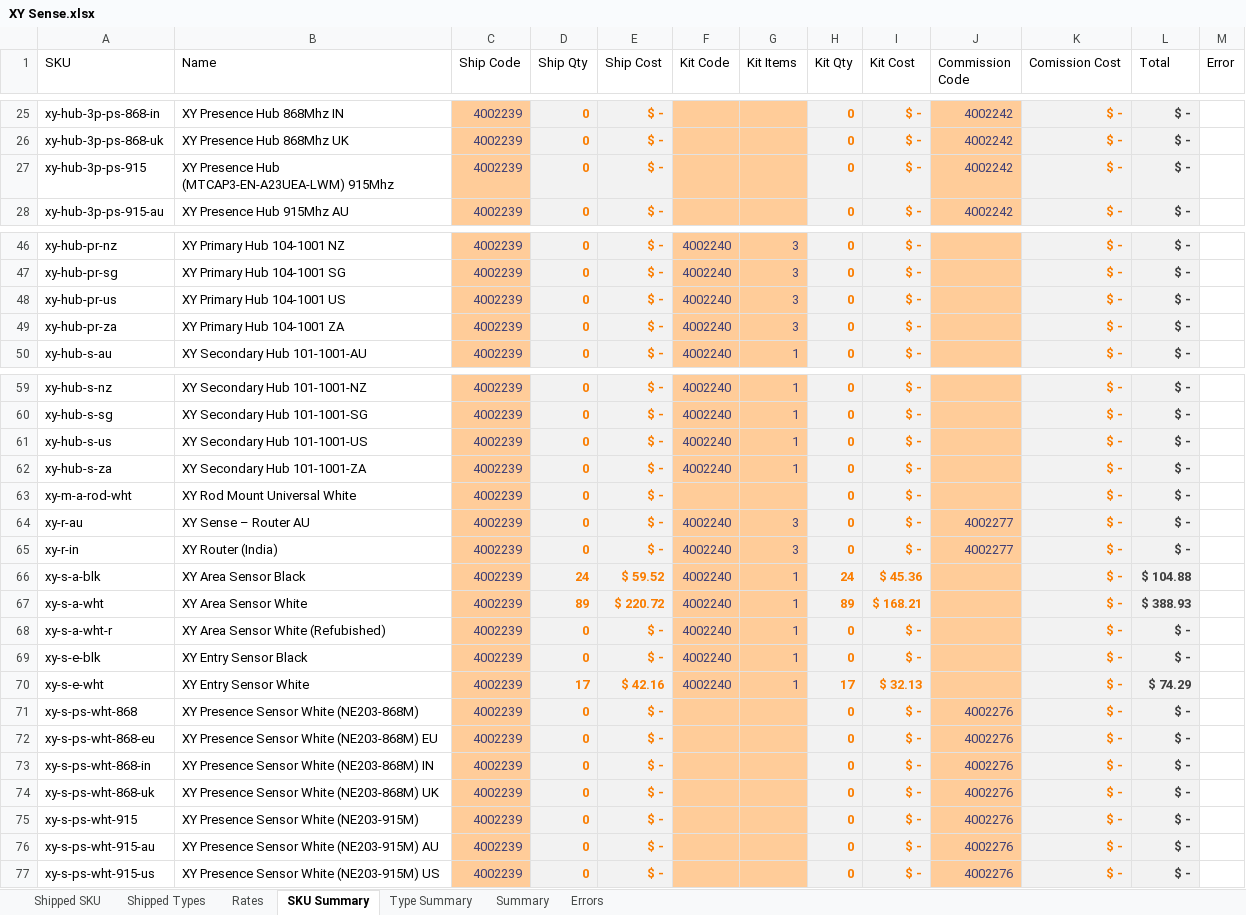
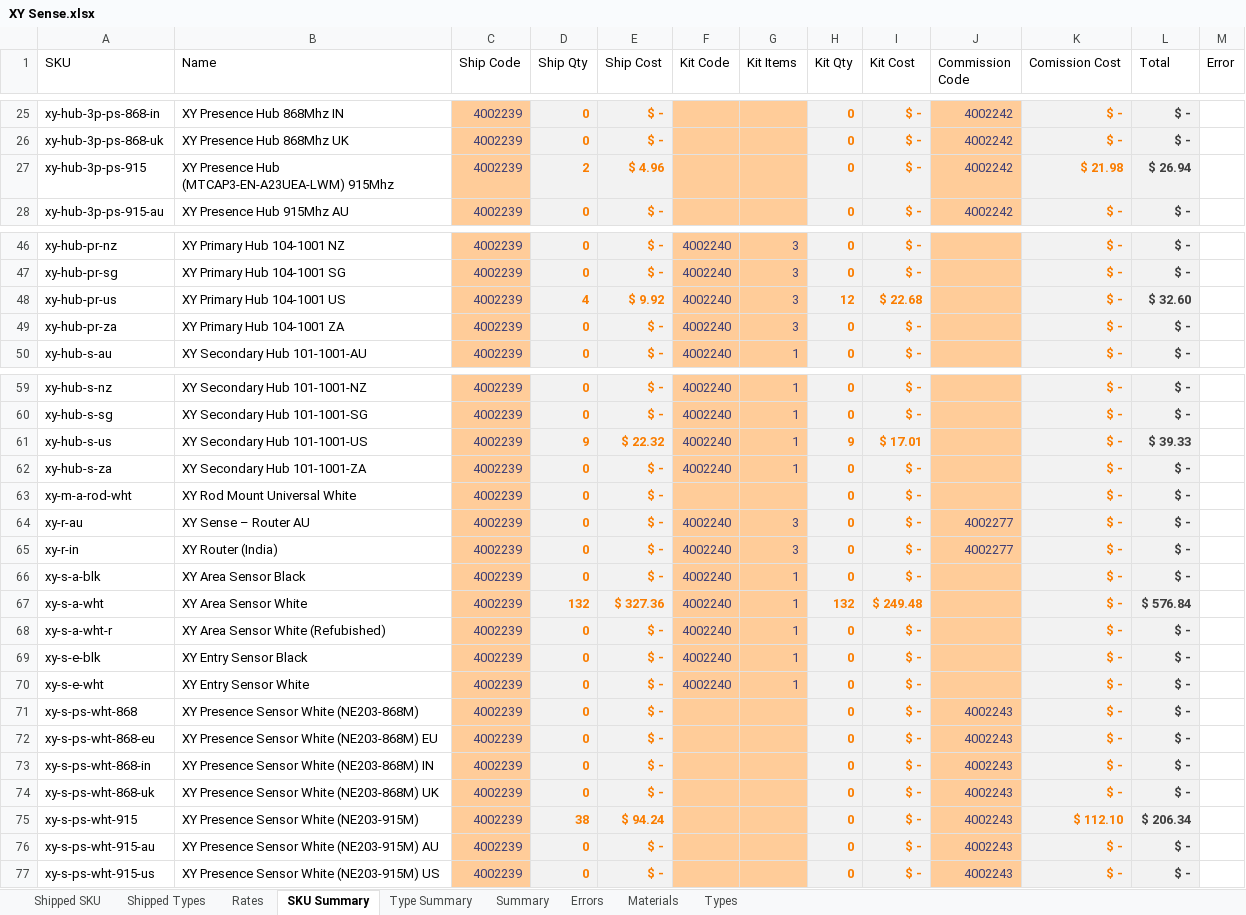
Before and after one commit to AjaniBilby/billing-templates, an Excel workbook: Dropship/XY Sense.xlsx, sheet SKU Summary, drawn as a sheet; only a part is shown, gaps mark what is left out; values as stored, in another font and other column widths than the file's, no borders; table styles not drawn; the diff covers the shown part only; the diff names each change by its address in the sheet, - before the commit and + after, or states it on an @@ line.

Commit message:
fixed bad commission codes

```diff
--- a/Dropship/XY Sense.xlsx (sheet SKU Summary)
+++ b/Dropship/XY Sense.xlsx (sheet SKU Summary)
+sheet tab: Materials
+sheet tab: Types
-D27 (Ship Qty): 0
+D27 (Ship Qty): 2
-E27 (Ship Cost): $ -
+E27 (Ship Cost): $ 4.96
-K27 (Comission Cost): $ -
+K27 (Comission Cost): $ 21.98
-L27 (Total): $ -
+L27 (Total): $ 26.94
-D48 (Ship Qty): 0
+D48 (Ship Qty): 4
-E48 (Ship Cost): $ -
+E48 (Ship Cost): $ 9.92
-H48 (Kit Qty): 0
+H48 (Kit Qty): 12
-I48 (Kit Cost): $ -
+I48 (Kit Cost): $ 22.68
-L48 (Total): $ -
+L48 (Total): $ 32.60
-D61 (Ship Qty): 0
+D61 (Ship Qty): 9
-E61 (Ship Cost): $ -
+E61 (Ship Cost): $ 22.32
-H61 (Kit Qty): 0
+H61 (Kit Qty): 9
-I61 (Kit Cost): $ -
+I61 (Kit Cost): $ 17.01
-L61 (Total): $ -
+L61 (Total): $ 39.33
-D66 (Ship Qty): 24
+D66 (Ship Qty): 0
-E66 (Ship Cost): $ 59.52
+E66 (Ship Cost): $ -
-H66 (Kit Qty): 24
+H66 (Kit Qty): 0
-I66 (Kit Cost): $ 45.36
+I66 (Kit Cost): $ -
-L66 (Total): $ 104.88
+L66 (Total): $ -
-D67 (Ship Qty): 89
+D67 (Ship Qty): 132
-E67 (Ship Cost): $ 220.72
+E67 (Ship Cost): $ 327.36
-H67 (Kit Qty): 89
+H67 (Kit Qty): 132
-I67 (Kit Cost): $ 168.21
+I67 (Kit Cost): $ 249.48
-L67 (Total): $ 388.93
+L67 (Total): $ 576.84
-D70 (Ship Qty): 17
+D70 (Ship Qty): 0
-E70 (Ship Cost): $ 42.16
+E70 (Ship Cost): $ -
-H70 (Kit Qty): 17
+H70 (Kit Qty): 0
-I70 (Kit Cost): $ 32.13
+I70 (Kit Cost): $ -
-L70 (Total): $ 74.29
+L70 (Total): $ -
-J71:J77 (Commission Code): 4002276
+J71:J77 (Commission Code): 4002243
-D75 (Ship Qty): 0
+D75 (Ship Qty): 38
-E75 (Ship Cost): $ -
+E75 (Ship Cost): $ 94.24
-K75 (Comission Cost): $ -
+K75 (Comission Cost): $ 112.10
-L75 (Total): $ -
+L75 (Total): $ 206.34
```
Also changed, not shown: 19 edited cells elsewhere in this sheet, sheet Shipped SKU, sheet Rates, sheet Summary, sheet Type Summary, sheet Shipped Types, sheet Errors.
